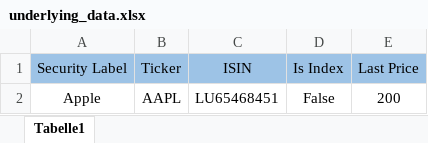
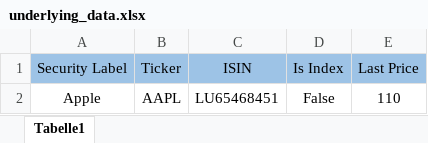
Before and after one commit to baptistedfr/Structured-Product-Pricing-Python, an Excel workbook: data/underlying_data.xlsx, sheet Tabelle1, drawn as a sheet; values as stored, in another font and other column widths than the file's, no borders; the diff names each change by its address in the sheet, - before the commit and + after, or states it on an @@ line.

```diff
--- a/data/underlying_data.xlsx (sheet Tabelle1)
+++ b/data/underlying_data.xlsx (sheet Tabelle1)
-E2 (Last Price): 200
+E2 (Last Price): 110
```
Also changed, not shown: 10 other files.
